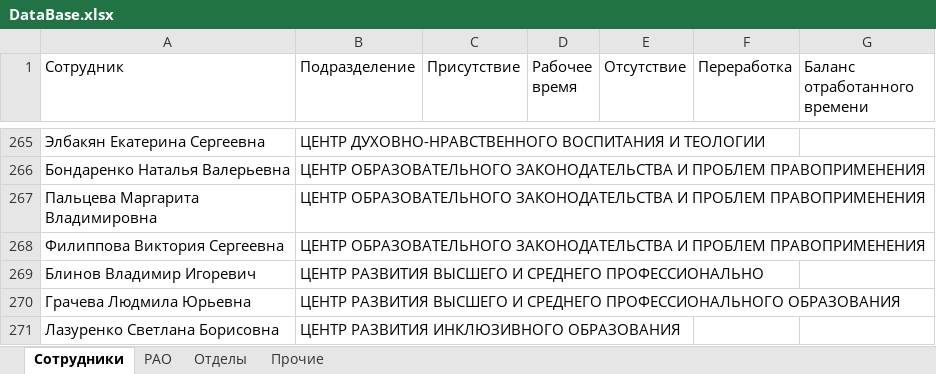
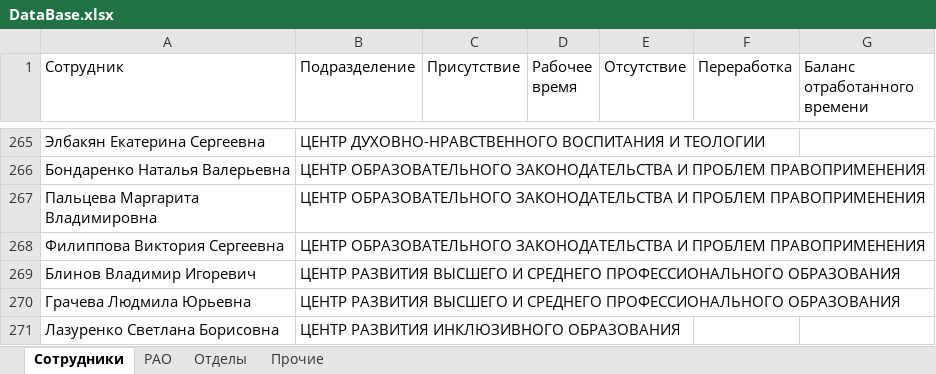
Before and after one commit to FlameDanita/PassesMonitoring, an Excel workbook: DataBase.xlsx, sheet Сотрудники, drawn as a sheet; only a part is shown, gaps mark what is left out; values as stored, in another font and other column widths than the file's, no cell formats; the diff names each change by its address in the sheet, - before the commit and + after, or states it on an @@ line.

Commit message:
Complite structure
Готовая структура .xlsx с группировкой на три уровня подразделение-отдел/лаборатория-работник

```diff
--- a/DataBase.xlsx (sheet Сотрудники)
+++ b/DataBase.xlsx (sheet Сотрудники)
-B269 (Подразделение): …И СРЕДНЕГО ПРОФЕССИОНАЛЬНО
+B269 (Подразделение): …И СРЕДНЕГО ПРОФЕССИОНАЛЬНОГО ОБРАЗОВАНИЯ
```
Also changed, not shown: sheet Отделы, cell formats, hidden cells, 1 other file.
